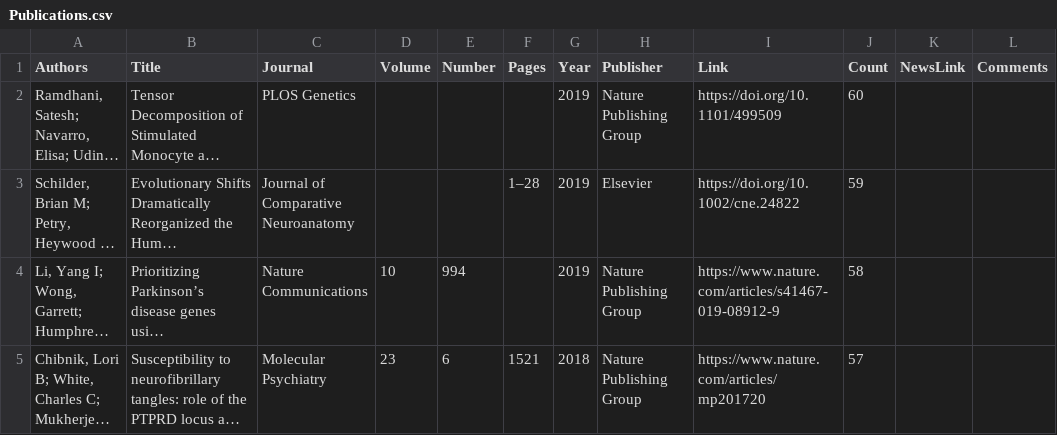
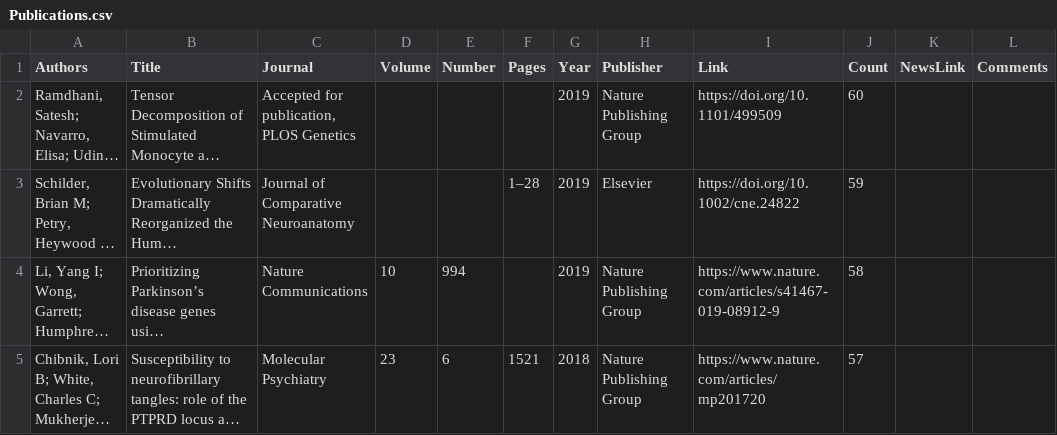
Before and after one commit to RajLabMSSM/RajLab_website, a CSV file: documents/Publications.csv, drawn as a sheet; only a part is shown; long unchanged cells end in …; the diff names each change by its address in the sheet, - before the commit and + after, or states it on an @@ line.

Commit message:
fix pub typo

```diff
--- a/documents/Publications.csv
+++ b/documents/Publications.csv
-C2 (Journal): PLOS Genetics
+C2 (Journal): Accepted for publication, PLOS Genetics
```
